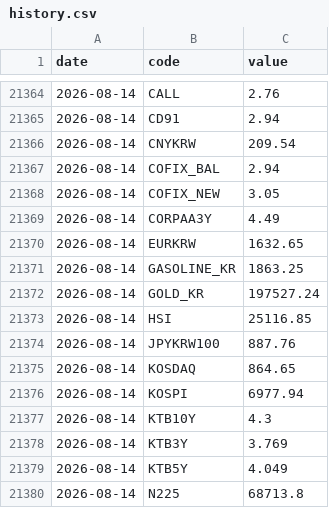
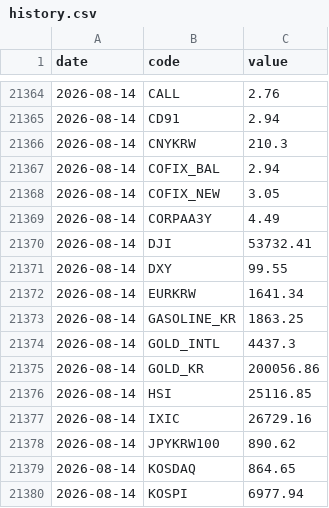
Before and after one commit to gpflatls-oss/invest-dashboard, a CSV file: history.csv, drawn as a sheet; only a part is shown, gaps mark what is left out; the shorter side is filled out with more unchanged rows; the diff covers the shown part only.

```diff
--- a/history.csv
+++ b/history.csv
@@ -21365,3 +21365,3 @@ date,code,value
 2026-08-14,CD91,2.94
-2026-08-14,CNYKRW,209.54
+2026-08-14,CNYKRW,210.3
 2026-08-14,COFIX_BAL,2.94
@@ -21369,7 +21369,11 @@ date,code,value
 2026-08-14,CORPAA3Y,4.49
-2026-08-14,EURKRW,1632.65
+2026-08-14,DJI,53732.41
+2026-08-14,DXY,99.55
+2026-08-14,EURKRW,1641.34
 2026-08-14,GASOLINE_KR,1863.25
-2026-08-14,GOLD_KR,197527.24
+2026-08-14,GOLD_INTL,4437.3
+2026-08-14,GOLD_KR,200056.86
 2026-08-14,HSI,25116.85
-2026-08-14,JPYKRW100,887.76
+2026-08-14,IXIC,26729.16
+2026-08-14,JPYKRW100,890.62
 2026-08-14,KOSDAQ,864.65
```
Also changed, not shown: 13 added rows and 1 edited cell elsewhere in this file, 1 other file.
